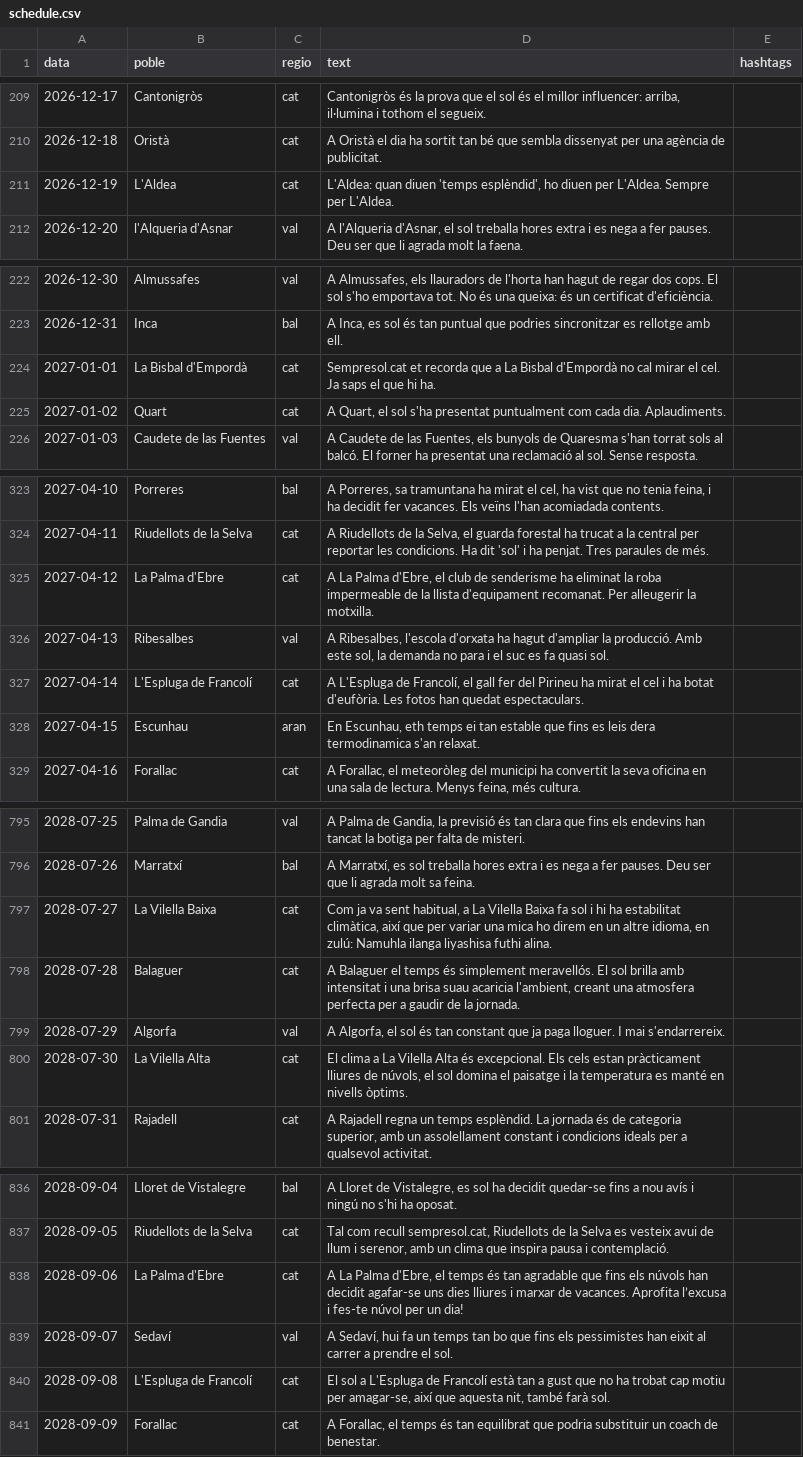
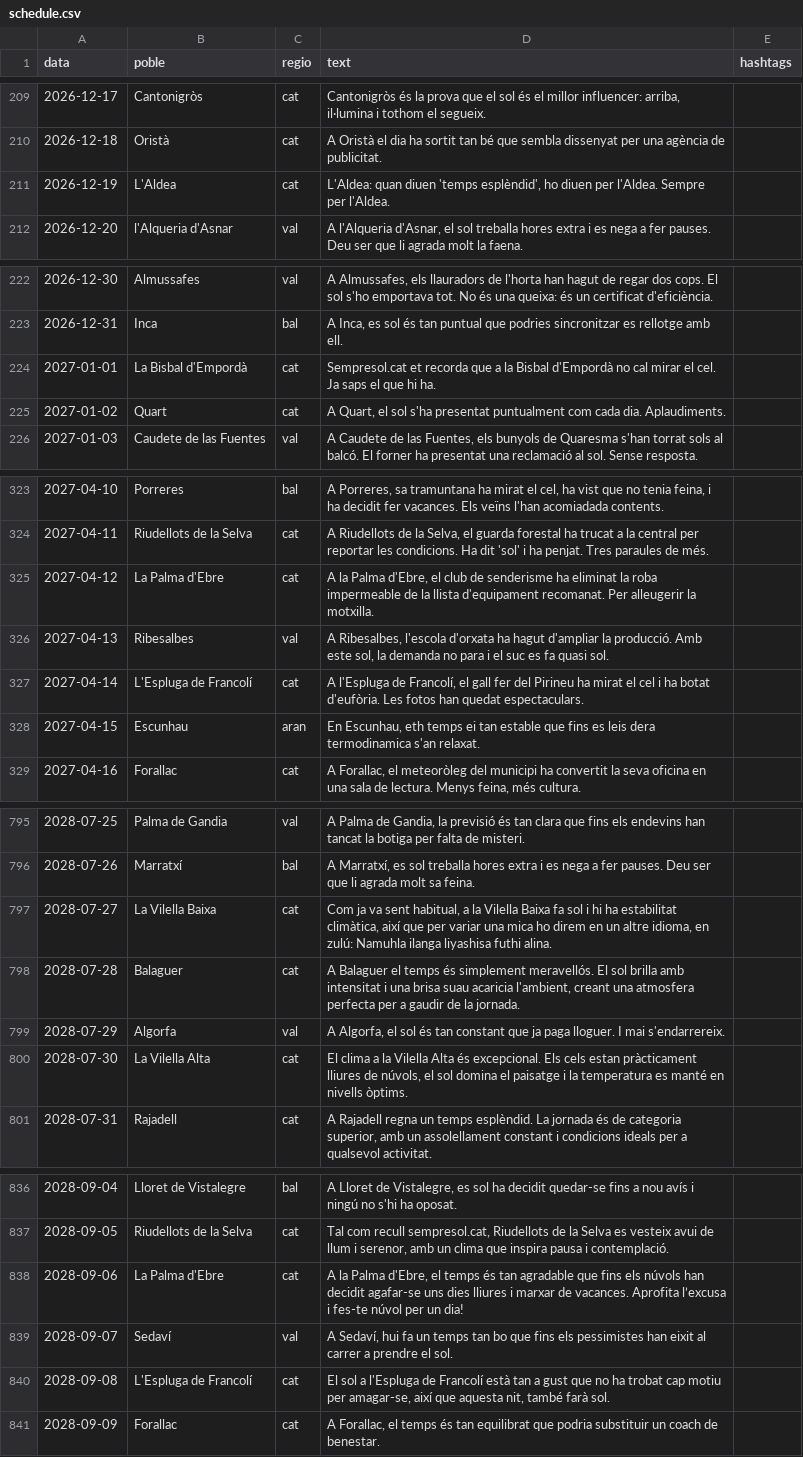
Before and after one commit to ncalbet/sempresol, a CSV file: sempresol-instagram/data/schedule.csv, drawn as a sheet; only a part is shown, gaps mark what is left out; the diff covers the shown part only.

```diff
--- a/sempresol-instagram/data/schedule.csv
+++ b/sempresol-instagram/data/schedule.csv
@@ -210,3 +210,3 @@ data,poble,regio,text,hashtags
 2026-12-18,Oristà,cat,A Oristà el dia ha sortit tan bé que sembla dissenyat per una agència de publicitat.
-2026-12-19,L'Aldea,cat,"L'Aldea: quan diuen 'temps esplèndid', ho diuen per L'Aldea. Sempre per L'Aldea."
+2026-12-19,L'Aldea,cat,"L'Aldea: quan diuen 'temps esplèndid', ho diuen per l'Aldea. Sempre per l'Aldea."
 2026-12-20,l'Alqueria d'Asnar,val,"A l'Alqueria d'Asnar, el sol treballa hores extra i es nega a fer pauses. Deu ser que li agrada molt la faena."
@@ -223,3 +223,3 @@ data,poble,regio,text,hashtags
 2026-12-31,Inca,bal,"A Inca, es sol és tan puntual que podries sincronitzar es rellotge amb ell."
-2027-01-01,La Bisbal d'Empordà,cat,Sempresol.cat et recorda que a La Bisbal d'Empordà no cal mirar el cel. Ja saps el que hi ha.
+2027-01-01,La Bisbal d'Empordà,cat,Sempresol.cat et recorda que a la Bisbal d'Empordà no cal mirar el cel. Ja saps el que hi ha.
 2027-01-02,Quart,cat,"A Quart, el sol s'ha presentat puntualment com cada dia. Aplaudiments."
@@ -324,5 +324,5 @@ data,poble,regio,text,hashtags
 2027-04-11,Riudellots de la Selva,cat,"A Riudellots de la Selva, el guarda forestal ha trucat a la central per reportar les condicions. Ha dit 'sol' i ha penjat. Tres paraules de més."
-2027-04-12,La Palma d'Ebre,cat,"A La Palma d'Ebre, el club de senderisme ha eliminat la roba impermeable de la llista d'equipament recomanat. Per alleugerir la motxilla."
+2027-04-12,La Palma d'Ebre,cat,"A la Palma d'Ebre, el club de senderisme ha eliminat la roba impermeable de la llista d'equipament recomanat. Per alleugerir la motxilla."
 2027-04-13,Ribesalbes,val,"A Ribesalbes, l'escola d'orxata ha hagut d'ampliar la producció. Amb este sol, la demanda no para i el suc es fa quasi sol."
-2027-04-14,L'Espluga de Francolí,cat,"A L'Espluga de Francolí, el gall fer del Pirineu ha mirat el cel i ha botat d'eufòria. Les fotos han quedat espectaculars."
+2027-04-14,L'Espluga de Francolí,cat,"A l'Espluga de Francolí, el gall fer del Pirineu ha mirat el cel i ha botat d'eufòria. Les fotos han quedat espectaculars."
 2027-04-15,Escunhau,aran,"En Escunhau, eth temps ei tan estable que fins es leis dera termodinamica s'an relaxat."
@@ -796,6 +796,6 @@ data,poble,regio,text,hashtags
 2028-07-26,Marratxí,bal,"A Marratxí, es sol treballa hores extra i es nega a fer pauses. Deu ser que li agrada molt sa feina."
-2028-07-27,La Vilella Baixa,cat,"Com ja va sent habitual, a La Vilella Baixa fa sol i hi ha estabilitat climàtica, així que per variar una mica ho direm en un altre idioma, en zulú: Namuhla ilanga liyashisa futhi alina."
+2028-07-27,La Vilella Baixa,cat,"Com ja va sent habitual, a la Vilella Baixa fa sol i hi ha estabilitat climàtica, així que per variar una mica ho direm en un altre idioma, en zulú: Namuhla ilanga liyashisa futhi alina."
 2028-07-28,Balaguer,cat,"A Balaguer el temps és simplement meravellós. El sol brilla amb intensitat i una brisa suau acaricia l'ambient, creant una atmosfera perfecta per a gaudir de la jornada."
 2028-07-29,Algorfa,val,"A Algorfa, el sol és tan constant que ja paga lloguer. I mai s'endarrereix."
-2028-07-30,La Vilella Alta,cat,"El clima a La Vilella Alta és excepcional. Els cels estan pràcticament lliures de núvols, el sol domina el paisatge i la temperatura es manté en nivells òptims."
+2028-07-30,La Vilella Alta,cat,"El clima a la Vilella Alta és excepcional. Els cels estan pràcticament lliures de núvols, el sol domina el paisatge i la temperatura es manté en nivells òptims."
 2028-07-31,Rajadell,cat,"A Rajadell regna un temps esplèndid. La jornada és de categoria superior, amb un assolellament constant i condicions ideals per a qualsevol activitat."
@@ -837,5 +837,5 @@ data,poble,regio,text,hashtags
 2028-09-05,Riudellots de la Selva,cat,"Tal com recull sempresol.cat, Riudellots de la Selva es vesteix avui de llum i serenor, amb un clima que inspira pausa i contemplació."
-2028-09-06,La Palma d'Ebre,cat,"A La Palma d'Ebre, el temps és tan agradable que fins els núvols han decidit agafar-se uns dies lliures i marxar de vacances. Aprofita l’excusa i fes-te núvol per un dia!"
+2028-09-06,La Palma d'Ebre,cat,"A la Palma d'Ebre, el temps és tan agradable que fins els núvols han decidit agafar-se uns dies lliures i marxar de vacances. Aprofita l’excusa i fes-te núvol per un dia!"
 2028-09-07,Sedaví,val,"A Sedaví, hui fa un temps tan bo que fins els pessimistes han eixit al carrer a prendre el sol."
-2028-09-08,L'Espluga de Francolí,cat,"El sol a L'Espluga de Francolí està tan a gust que no ha trobat cap motiu per amagar-se, així que aquesta nit, també farà sol."
+2028-09-08,L'Espluga de Francolí,cat,"El sol a l'Espluga de Francolí està tan a gust que no ha trobat cap motiu per amagar-se, així que aquesta nit, també farà sol."
 2028-09-09,Forallac,cat,"A Forallac, el temps és tan equilibrat que podria substituir un coach de benestar."
```
Also changed, not shown: 22 edited cells elsewhere in this file.
